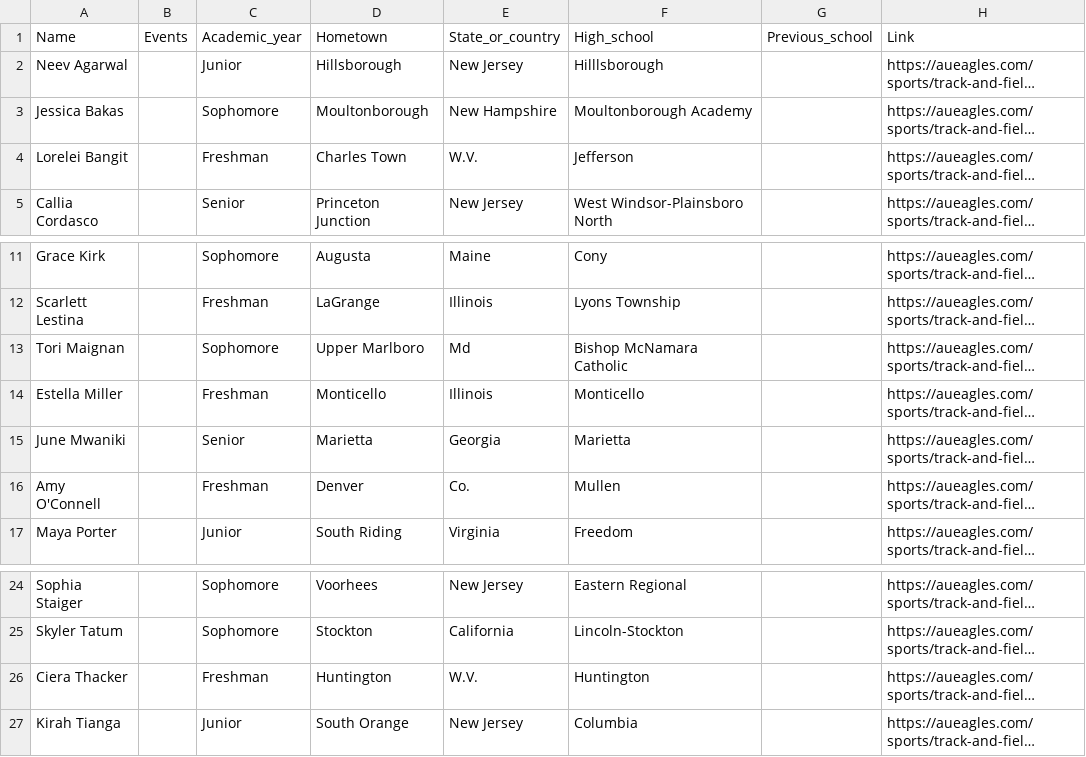
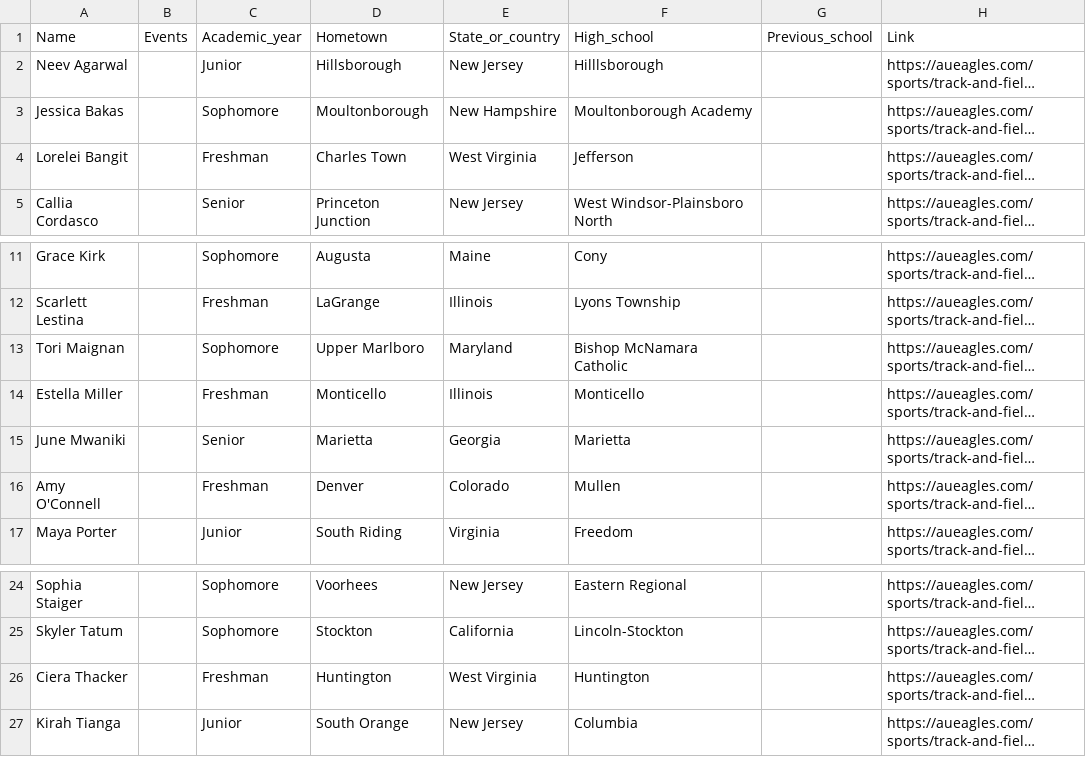
Before and after one commit to owena-b/aueagles-rosters, a CSV file: CSVs/aueagles-wtf-roster.csv, drawn as a sheet; only a part is shown, gaps mark what is left out; long unchanged cells end in …; the diff names each change by its address in the sheet, - before the commit and + after, or states it on an @@ line.

```diff
--- a/CSVs/aueagles-wtf-roster.csv
+++ b/CSVs/aueagles-wtf-roster.csv
-E4: W.V.
+E4: West Virginia
-E13: Md
+E13: Maryland
-E16: Co.
+E16: Colorado
-E26: W.V.
+E26: West Virginia
```
Also changed, not shown: CSVs/aueagles-fh-roster.csv, CSVs/aueagles-lax-roster.csv, 6 other files.
